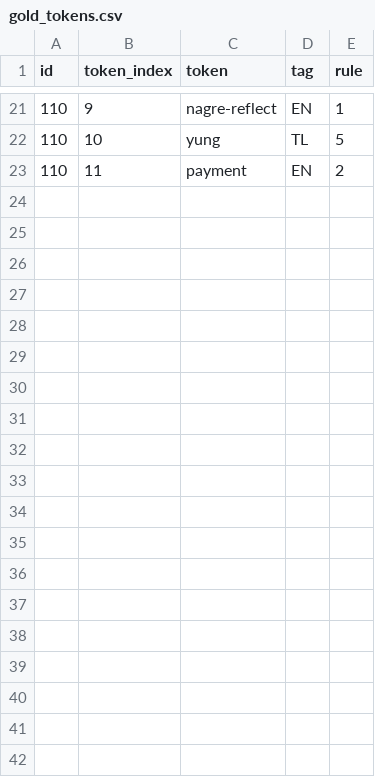
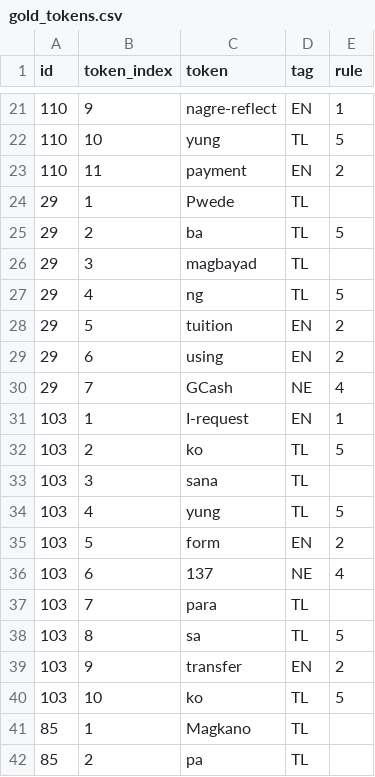
Before and after one commit to yaelcodess/codeswitch-intent-router, a CSV file: data/gold_tokens.csv, drawn as a sheet; only a part is shown, gaps mark what is left out; the diff covers the shown part only; the diff names each change by its address in the sheet, - before the commit and + after, or states it on an @@ line.

```diff
--- a/data/gold_tokens.csv
+++ b/data/gold_tokens.csv
+row 24: 29 | 1 | Pwede | TL
+row 25: 29 | 2 | ba | TL | 5
+row 26: 29 | 3 | magbayad | TL
+row 27: 29 | 4 | ng | TL | 5
+row 28: 29 | 5 | tuition | EN | 2
+row 29: 29 | 6 | using | EN | 2
+row 30: 29 | 7 | GCash | NE | 4
+row 31: 103 | 1 | I-request | EN | 1
+row 32: 103 | 2 | ko | TL | 5
+row 33: 103 | 3 | sana | TL
+row 34: 103 | 4 | yung | TL | 5
+row 35: 103 | 5 | form | EN | 2
+row 36: 103 | 6 | 137 | NE | 4
+row 37: 103 | 7 | para | TL
+row 38: 103 | 8 | sa | TL | 5
+row 39: 103 | 9 | transfer | EN | 2
+row 40: 103 | 10 | ko | TL | 5
+row 41: 85 | 1 | Magkano | TL
+row 42: 85 | 2 | pa | TL
```
Also changed, not shown: 19 added rows elsewhere in this file, 5 other files.
